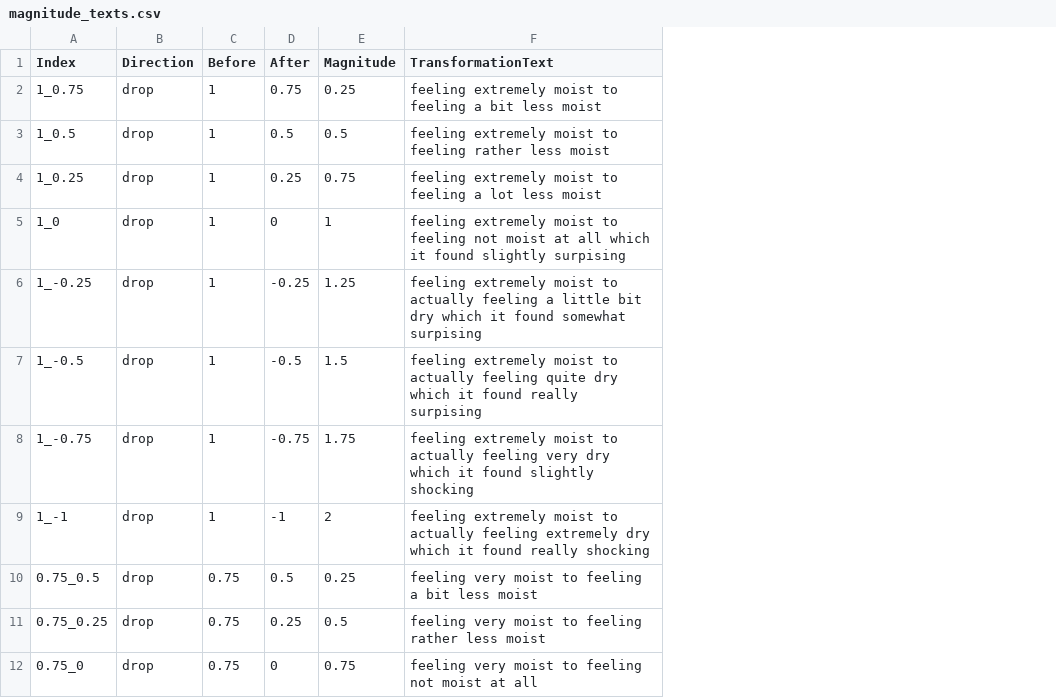
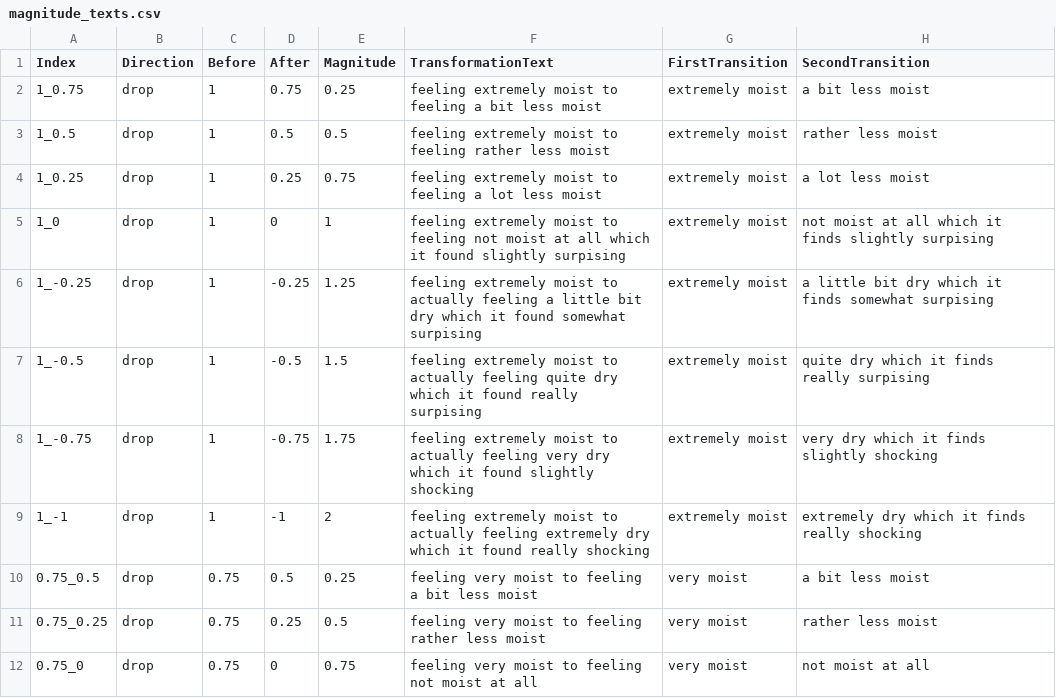
Before and after one commit to merlin-lacuna/stories-from-home-v1, a CSV file: data/magnitude_texts.csv, drawn as a sheet; only a part is shown; the diff names each change by its address in the sheet, - before the commit and + after, or states it on an @@ line.

Commit message:
/ ‘data/magnitude_texts.csv’

```diff
--- a/data/magnitude_texts.csv
+++ b/data/magnitude_texts.csv
+column G (FirstTransition), rows 2-12: extremely moist | extremely moist | extremely moist | extremely moist | extremely moist | extremely moist | extremely moist | extremely moist | very moist | very moist | very moist
+column H (SecondTransition), rows 2-12: a bit less moist | rather less moist | a lot less moist | not moist at all which it finds slightly surpising | a little bit dry which it finds somewhat surpising | quite dry which it finds really surpising | very dry which it finds slightly shocking | extremely dry which it finds really shocking | a bit less moist | rather less moist | not moist at all
```
